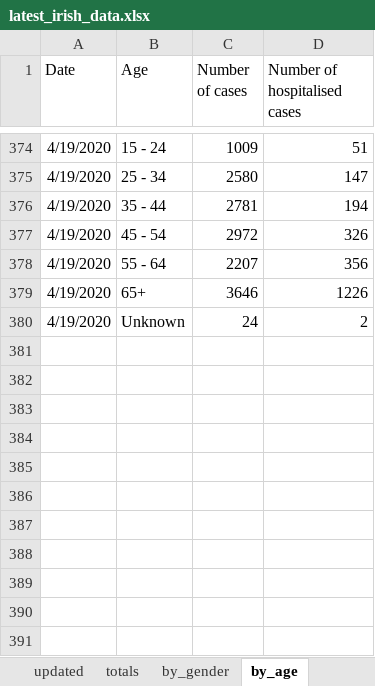
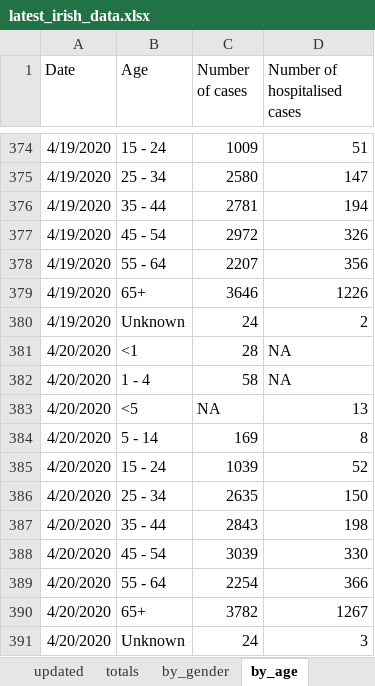
Before and after one commit to hamilton-institute/covid19ireland, an Excel workbook: shiny/covid19_hamilton/latest_irish_data.xlsx, sheet by_age, drawn as a sheet; only a part is shown, gaps mark what is left out; values as stored, in another font and other column widths than the file's, no borders; the diff names each change by its address in the sheet, - before the commit and + after, or states it on an @@ line.

```diff
--- a/shiny/covid19_hamilton/latest_irish_data.xlsx (sheet by_age)
+++ b/shiny/covid19_hamilton/latest_irish_data.xlsx (sheet by_age)
+row 381: 4/20/2020 | <1 | 28 | NA
+row 382: 4/20/2020 | 1 - 4 | 58 | NA
+row 383: 4/20/2020 | <5 | NA | 13
+row 384: 4/20/2020 | 5 - 14 | 169 | 8
+row 385: 4/20/2020 | 15 - 24 | 1039 | 52
+row 386: 4/20/2020 | 25 - 34 | 2635 | 150
+row 387: 4/20/2020 | 35 - 44 | 2843 | 198
+row 388: 4/20/2020 | 45 - 54 | 3039 | 330
+row 389: 4/20/2020 | 55 - 64 | 2254 | 366
+row 390: 4/20/2020 | 65+ | 3782 | 1267
+row 391: 4/20/2020 | Unknown | 24 | 3
```
Also changed, not shown: sheet by_county, sheet totals, sheet by_transmission, sheet by_gender, sheet updated, 4 other files.
